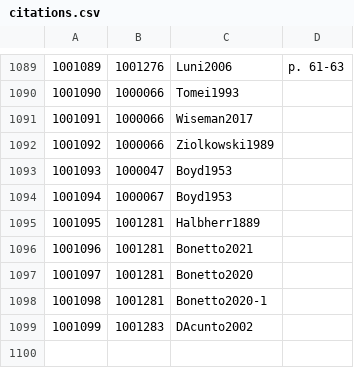
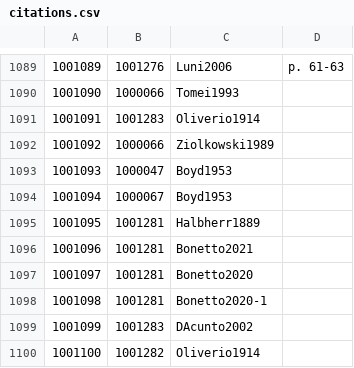
Before and after one commit to Jmuccigr/temples, a CSV file: citations.csv, drawn as a sheet; only a part is shown, gaps mark what is left out.

Commit message:
Automated update

```diff
--- a/citations.csv
+++ b/citations.csv
@@ -1090,3 +1090,3 @@
 "1001090","1000066","Tomei1993",""
-"1001091","1000066","Wiseman2017",""
+"1001091","1001283","Oliverio1914",""
 "1001092","1000066","Ziolkowski1989",""
@@ -1099 +1099,2 @@
 "1001099","1001283","DAcunto2002",""
+"1001100","1001282","Oliverio1914",""
```
